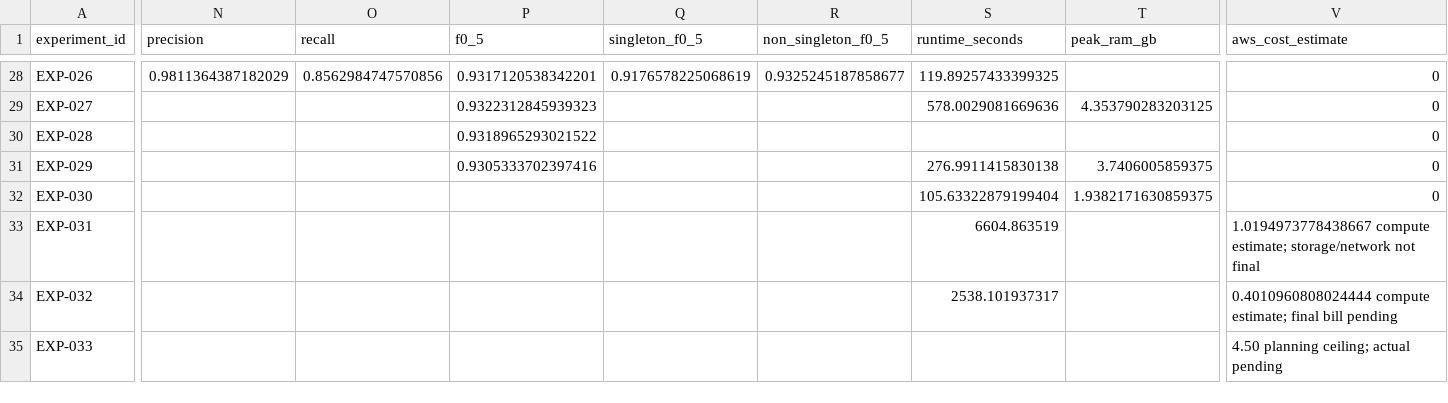
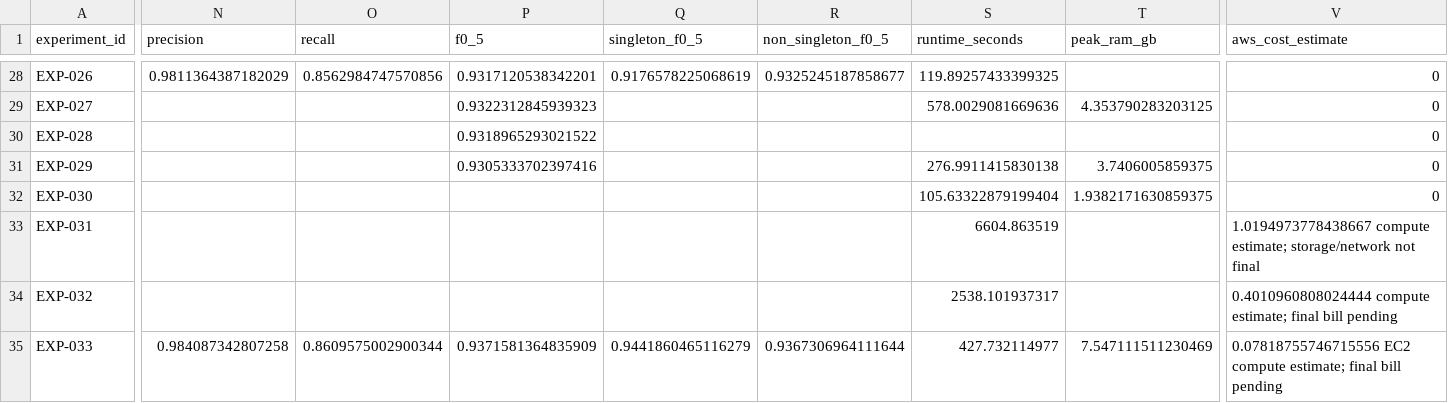
Before and after one commit to Eartherai/Amazon-ML, a CSV file: EXPERIMENTS.csv, drawn as a sheet; only a part is shown, gaps mark what is left out; the diff covers the shown part only; the diff names each change by its address in the sheet, - before the commit and + after, or states it on an @@ line.

```diff
--- a/EXPERIMENTS.csv
+++ b/EXPERIMENTS.csv
-N35 (precision): (empty)
+N35 (precision): 0.984087342807258
-O35 (recall): (empty)
+O35 (recall): 0.8609575002900344
-P35 (f0_5): (empty)
+P35 (f0_5): 0.9371581364835909
-Q35 (singleton_f0_5): (empty)
+Q35 (singleton_f0_5): 0.9441860465116279
-R35 (non_singleton_f0_5): (empty)
+R35 (non_singleton_f0_5): 0.9367306964111644
-S35 (runtime_seconds): (empty)
+S35 (runtime_seconds): 427.732114977
-T35 (peak_ram_gb): (empty)
+T35 (peak_ram_gb): 7.547111511230469
-V35 (aws_cost_estimate): 4.50 planning ceiling; actual pending
+V35 (aws_cost_estimate): 0.07818755746715556 EC2 compute estimate; final bill pending
```
Also changed, not shown: 2 edited cells elsewhere in this file, 6 other files.
